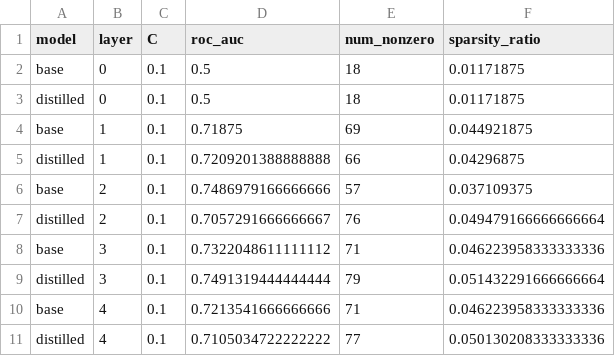
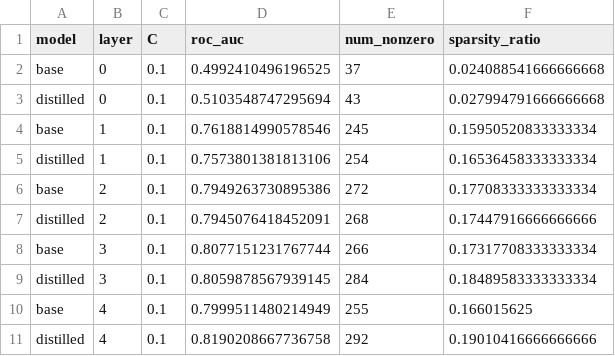
Before and after one commit to RohannnK/reasoning-correctness-probing, a CSV file: results/metrics/sparsity_results_fixed_c.csv, drawn as a sheet; only a part is shown; the diff covers the shown part only.

```diff
--- a/results/metrics/sparsity_results_fixed_c.csv
+++ b/results/metrics/sparsity_results_fixed_c.csv
@@ -1,11 +1,11 @@
 model,layer,C,roc_auc,num_nonzero,sparsity_ratio
-base,0,0.1,0.5,18,0.01171875
-distilled,0,0.1,0.5,18,0.01171875
-base,1,0.1,0.71875,69,0.044921875
-distilled,1,0.1,0.7209201388888888,66,0.04296875
-base,2,0.1,0.7486979166666666,57,0.037109375
-distilled,2,0.1,0.7057291666666667,76,0.049479166666666664
-base,3,0.1,0.7322048611111112,71,0.046223958333333336
-distilled,3,0.1,0.7491319444444444,79,0.051432291666666664
-base,4,0.1,0.7213541666666666,71,0.046223958333333336
-distilled,4,0.1,0.7105034722222222,77,0.050130208333333336
+base,0,0.1,0.4992410496196525,37,0.024088541666666668
+distilled,0,0.1,0.5103548747295694,43,0.027994791666666668
+base,1,0.1,0.7618814990578546,245,0.15950520833333334
+distilled,1,0.1,0.7573801381813106,254,0.16536458333333334
+base,2,0.1,0.7949263730895386,272,0.17708333333333334
+distilled,2,0.1,0.7945076418452091,268,0.17447916666666666
+base,3,0.1,0.8077151231767744,266,0.17317708333333334
+distilled,3,0.1,0.8059878567939145,284,0.18489583333333334
+base,4,0.1,0.7999511480214949,255,0.166015625
+distilled,4,0.1,0.8190208667736758,292,0.19010416666666666
```
Also changed, not shown: 144 edited cells elsewhere in this file, results/metrics/cka_cross_layer.csv, results/metrics/cka_within_base.csv, 22 other files.
